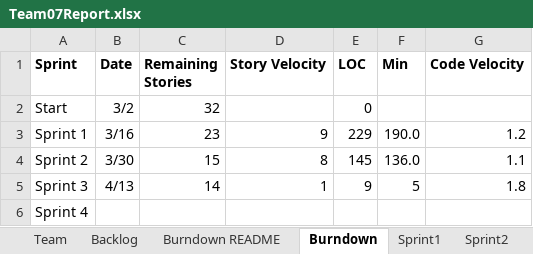
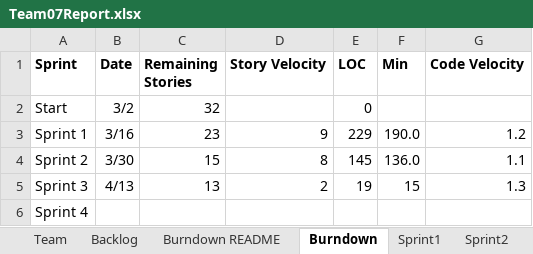
Before and after one commit to mattbayne/CS-555-Project-Group-7, an Excel workbook: Team07Report.xlsx, sheet Burndown, drawn as a sheet; values as stored, in another font and other column widths than the file's, no borders; charts and pictures not drawn; the diff names each change by its address in the sheet, - before the commit and + after, or states it on an @@ line.

Commit message:
updated report for US21

```diff
--- a/Team07Report.xlsx (sheet Burndown)
+++ b/Team07Report.xlsx (sheet Burndown)
-C5 (Remaining Stories): 14
+C5 (Remaining Stories): 13
-D5 (Story Velocity): 1
+D5 (Story Velocity): 2
-E5 (LOC): 9
+E5 (LOC): 19
-F5 (Min): 5
+F5 (Min): 15
-G5 (Code Velocity): 1.8
+G5 (Code Velocity): 1.3
```
Also changed, not shown: sheet Sprint3, sheet Backlog, charts or pictures.
